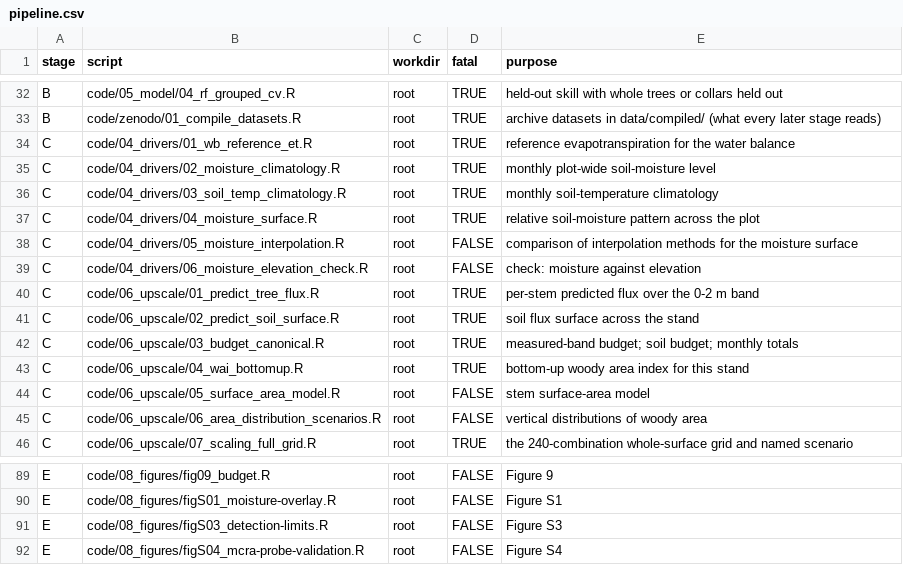
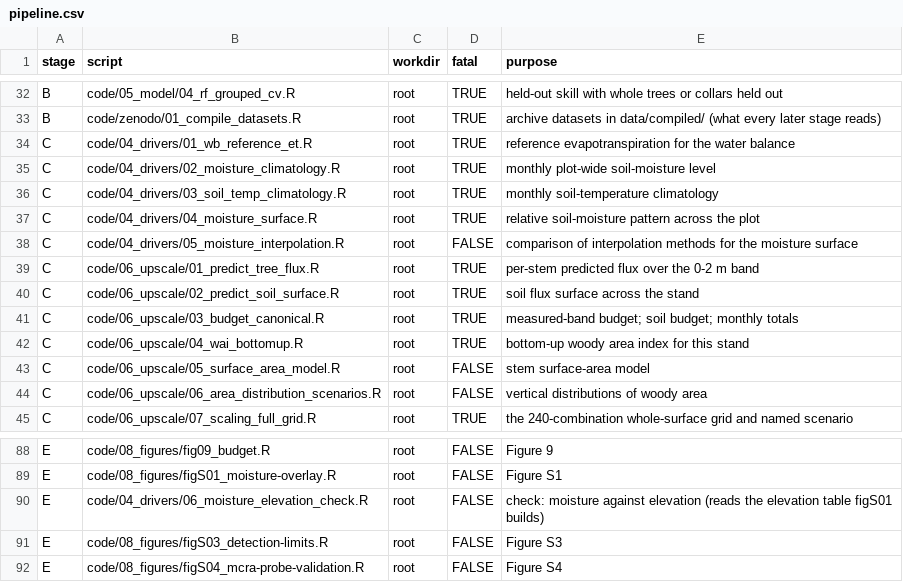
Before and after one commit to jgewirtzman/tree-methanogens, a CSV file: code/pipeline.csv, drawn as a sheet; only a part is shown, gaps mark what is left out.

```diff
--- a/code/pipeline.csv
+++ b/code/pipeline.csv
@@ -38,3 +38,2 @@ C,code/04_drivers/04_moisture_surface.R,root,TRUE,relative soil-moisture pattern
 C,code/04_drivers/05_moisture_interpolation.R,root,FALSE,comparison of interpolation methods for the moisture surface
-C,code/04_drivers/06_moisture_elevation_check.R,root,FALSE,check: moisture against elevation
 C,code/06_upscale/01_predict_tree_flux.R,root,TRUE,per-stem predicted flux over the 0-2 m band
@@ -90,2 +89,3 @@ E,code/08_figures/fig09_budget.R,root,FALSE,Figure 9
 E,code/08_figures/figS01_moisture-overlay.R,root,FALSE,Figure S1
+E,code/04_drivers/06_moisture_elevation_check.R,root,FALSE,check: moisture against elevation (reads the elevation table figS01 builds)
 E,code/08_figures/figS03_detection-limits.R,root,FALSE,Figure S3
```
Also changed, not shown: 5 other files.
